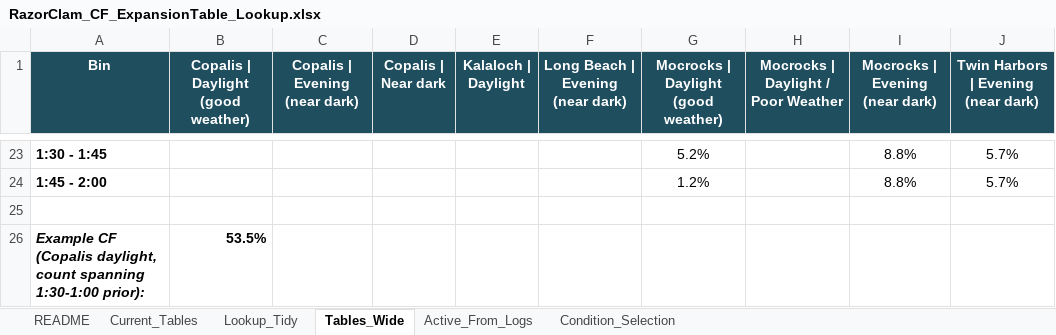
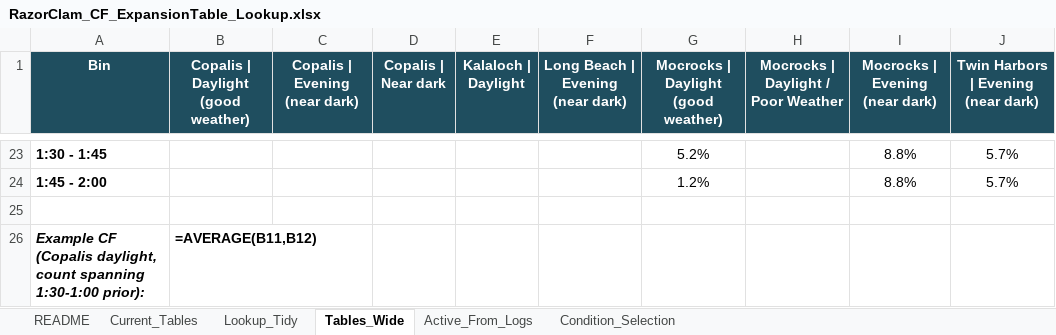
Before and after one commit to mattgeorgephd/razor-clam-harvest-monitoring, an Excel workbook: 02_data/RazorClam_CF_ExpansionTable_Lookup.xlsx, sheet Tables_Wide, drawn as a sheet; only a part is shown, gaps mark what is left out; values as stored, in another font and other column widths than the file's, no borders; formulas without a stored value are shown as written; the diff names each change by its address in the sheet, - before the commit and + after, or states it on an @@ line.

```diff
--- a/02_data/RazorClam_CF_ExpansionTable_Lookup.xlsx (sheet Tables_Wide)
+++ b/02_data/RazorClam_CF_ExpansionTable_Lookup.xlsx (sheet Tables_Wide)
-B26: 53.5%
+B26: =AVERAGE(B11,B12)
```
Also changed, not shown: 02_data/harvest_inseason_records/2017 Fall - 2018 Spring Harvest.xlsx, 2 other files.
